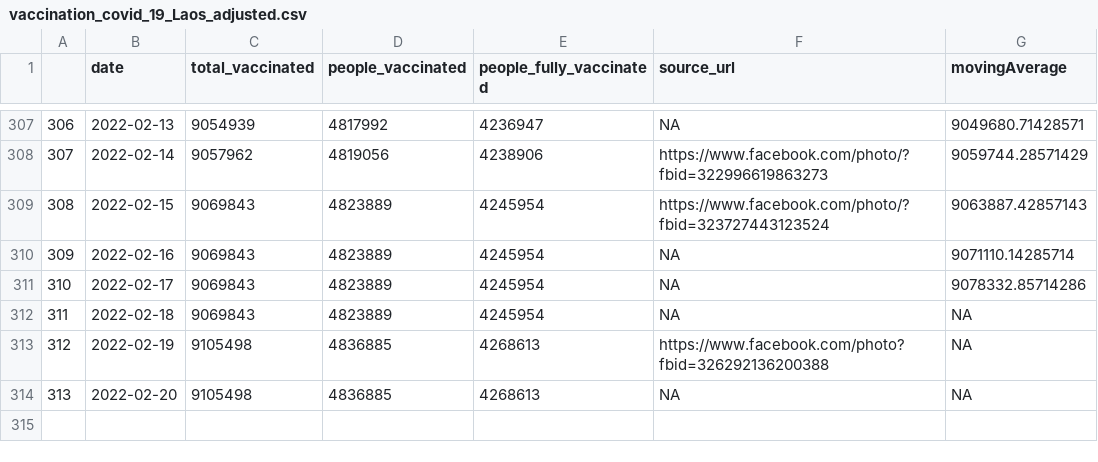
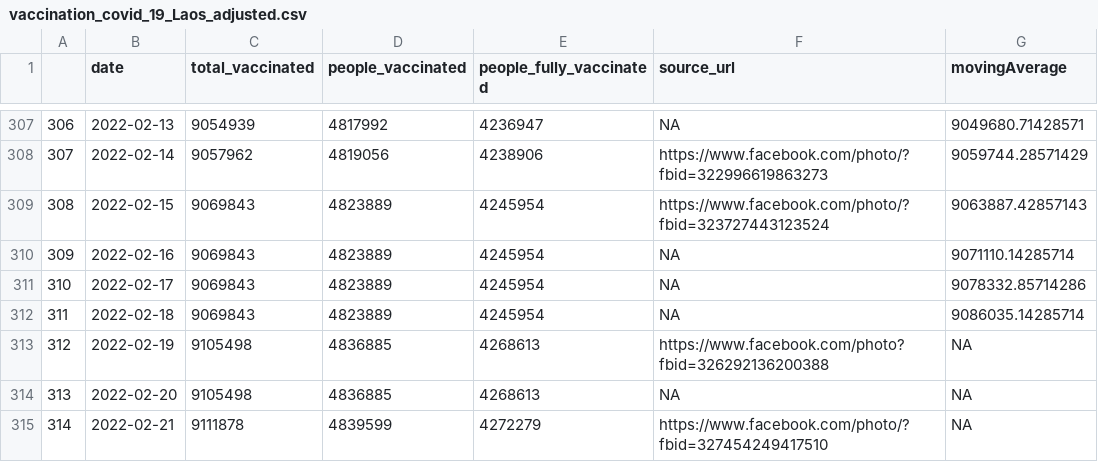
Before and after one commit to douangtavanh/covid-19-data-laos, a CSV file: data/vaccination_covid_19_Laos_adjusted.csv, drawn as a sheet; only a part is shown, gaps mark what is left out.

Commit message:
update data

```diff
--- a/data/vaccination_covid_19_Laos_adjusted.csv
+++ b/data/vaccination_covid_19_Laos_adjusted.csv
@@ -311,4 +311,5 @@
 "310",2022-02-17,9069843,4823889,4245954,"NA",9078332.85714286
-"311",2022-02-18,9069843,4823889,4245954,"NA",NA
+"311",2022-02-18,9069843,4823889,4245954,"NA",9086035.14285714
 "312",2022-02-19,9105498,4836885,4268613,"https://www.facebook.com/photo?fbid=326292136200388",NA
 "313",2022-02-20,9105498,4836885,4268613,"NA",NA
+"314",2022-02-21,9111878,4839599,4272279,"https://www.facebook.com/photo/?fbid=327454249417510",NA
```
Also changed, not shown: data/vaccination_covid_19_Laos.csv, data/vaccination_covid_19_Laos_adjusted_diff.csv, 1 other file.
